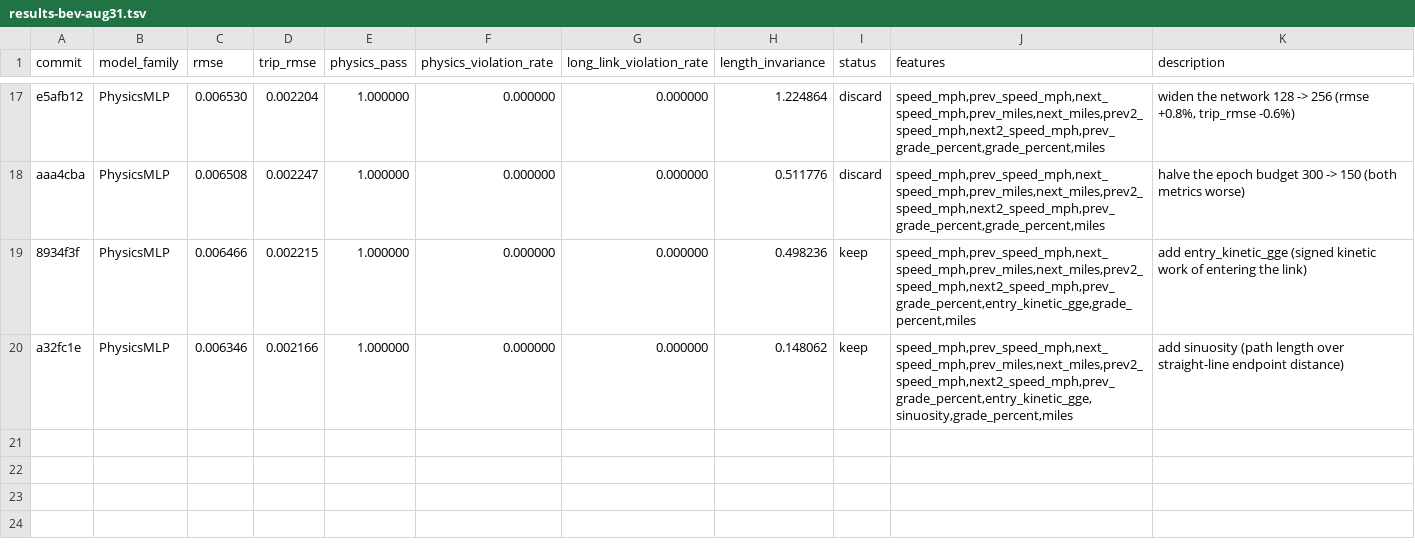
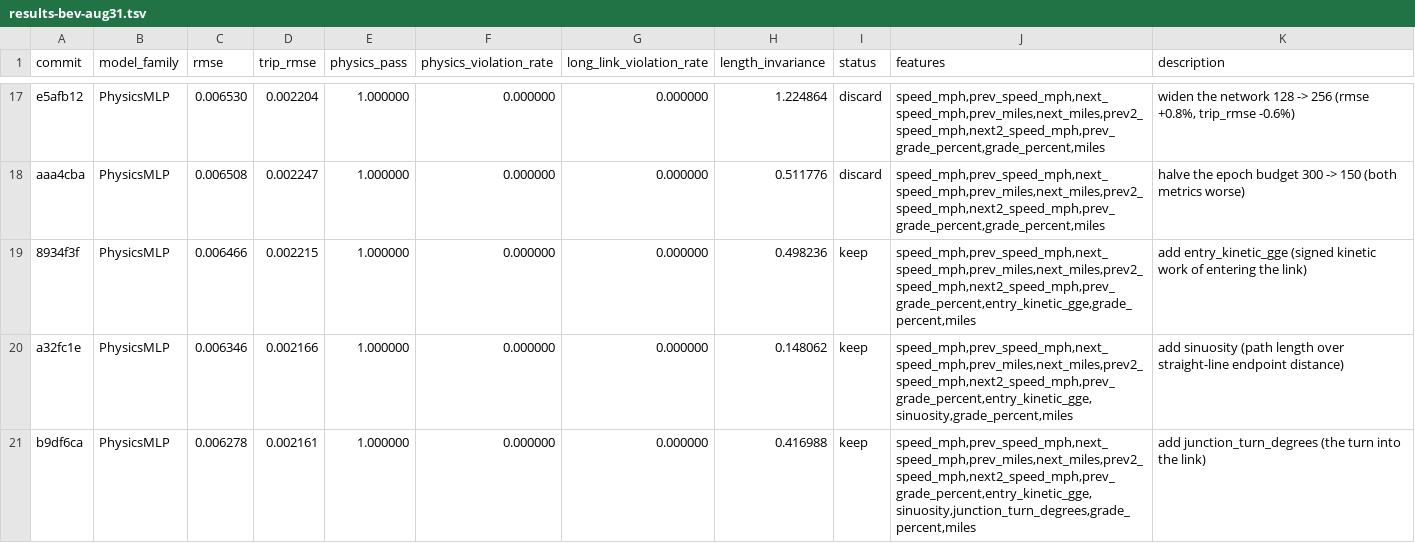
Before and after one commit to NatLabRockies/teta-autoresearch-powertrain, a TSV file: results/results-bev-aug31.tsv, drawn as a sheet; only a part is shown, gaps mark what is left out; the diff names each change by its address in the sheet, - before the commit and + after, or states it on an @@ line.

Commit message:
log exp19: rmse 0.006278 (-1.1%), trip_rmse 0.002161 (-0.2%)

```diff
--- a/results/results-bev-aug31.tsv
+++ b/results/results-bev-aug31.tsv
+row 21: b9df6ca | PhysicsMLP | 0.006278 | 0.002161 | 1.000000 | 0.000000 | 0.000000 | 0.416988 | keep | speed_mph,prev_speed_mph,next_speed_mph,prev_miles,next_miles,prev2_speed_mph,next2_speed_mph,prev_grade_percent,entry_kinetic_gge,sinuosity,junction_turn_degrees,grade_percent,miles | add junction_turn_degrees (the turn into the link)
```
Also changed, not shown: 2 other files.
